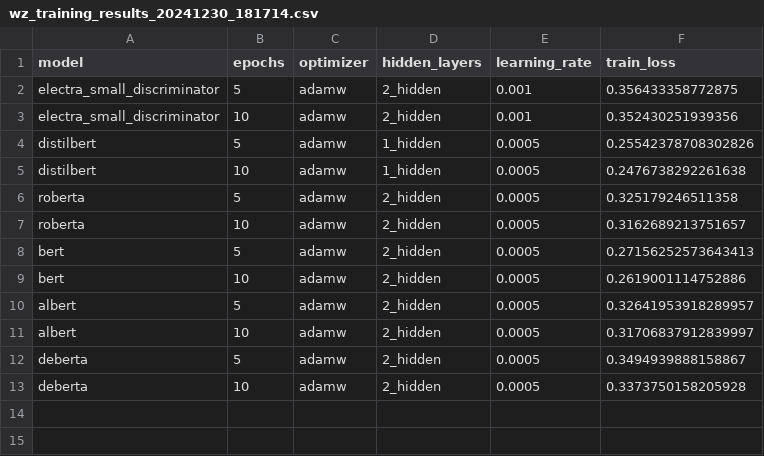
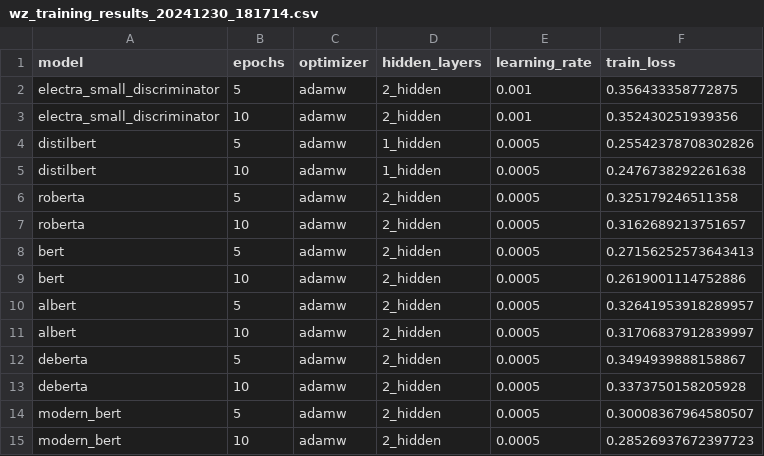
Before and after one commit to p10rahulm/causal-vs-correlated-classification, a CSV file: outputs/imdb_sentiment_classifier_experiment/wz_training_results_20241230_181714.csv, drawn as a sheet.

Commit message:
new results

```diff
--- a/outputs/imdb_sentiment_classifier_experiment/wz_training_results_20241230_181714.csv
+++ b/outputs/imdb_sentiment_classifier_experiment/wz_training_results_20241230_181714.csv
@@ -13 +13,3 @@ deberta,5,adamw,2_hidden,0.0005,0.3494939888158867
 deberta,10,adamw,2_hidden,0.0005,0.3373750158205928
+modern_bert,5,adamw,2_hidden,0.0005,0.30008367964580507
+modern_bert,10,adamw,2_hidden,0.0005,0.28526937672397723
```
Also changed, not shown: 11 other files.
